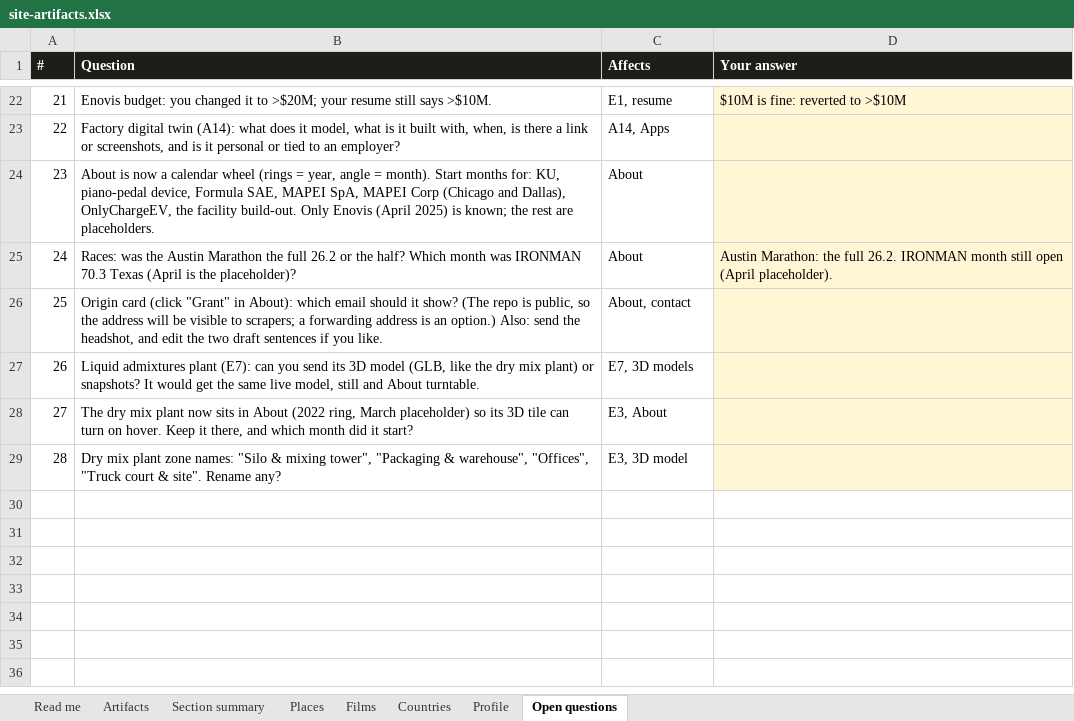
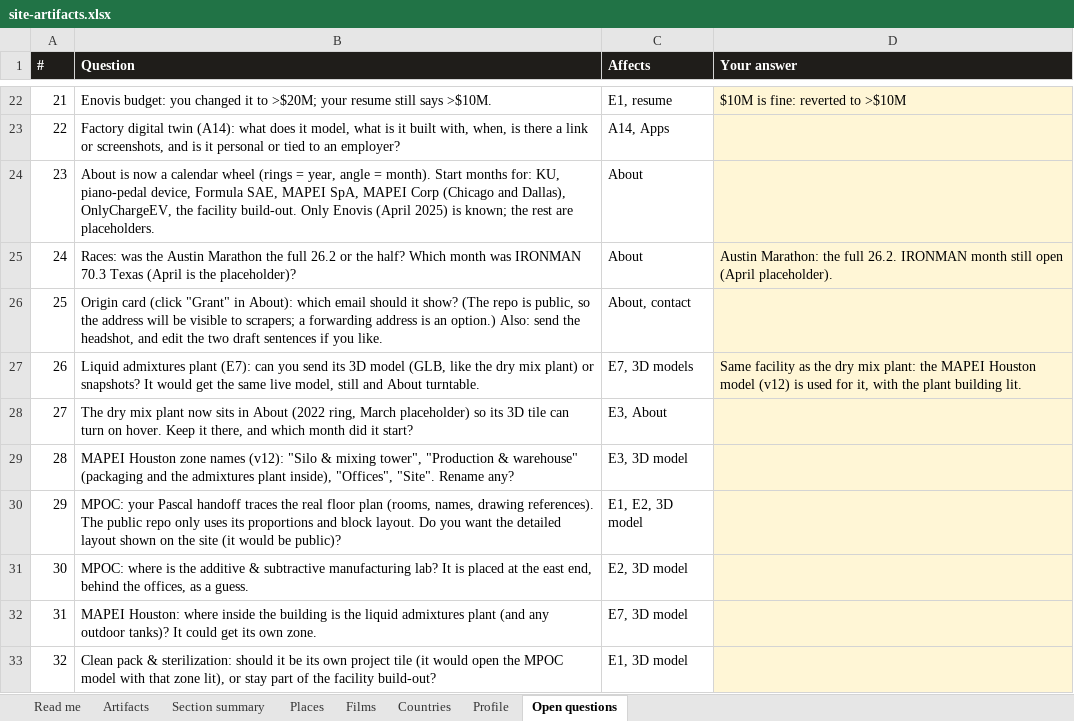
Before and after one commit to gsacco15/grantsacco, an Excel workbook: planning/site-artifacts.xlsx, sheet Open questions, drawn as a sheet; only a part is shown, gaps mark what is left out; values as stored, in another font and other column widths than the file's, no borders; the diff names each change by its address in the sheet, - before the commit and + after, or states it on an @@ line.

```diff
--- a/planning/site-artifacts.xlsx (sheet Open questions)
+++ b/planning/site-artifacts.xlsx (sheet Open questions)
-D27 (Your answer): (empty)
+D27 (Your answer): Same facility as the dry mix plant: the MAPEI Houston model (v12) is used for it, with the plant building lit.
-B29 (Question): Dry mix plant zone names: "Silo & mixing tower", "Packaging & warehouse", "Offices", "Truck court & site". Rename any?
+B29 (Question): MAPEI Houston zone names (v12): "Silo & mixing tower", "Production & warehouse" (packaging and the admixtures plant inside), "Offices", "Site". Rename any?
+row 30: 29 | MPOC: your Pascal handoff traces the real floor plan (rooms, names, drawing references). The public repo only uses its proportions and block layout. Do you want the detailed layout shown on the site (it would be public)? | E1, E2, 3D model
+row 31: 30 | MPOC: where is the additive & subtractive manufacturing lab? It is placed at the east end, behind the offices, as a guess. | E2, 3D model
+row 32: 31 | MAPEI Houston: where inside the building is the liquid admixtures plant (and any outdoor tanks)? It could get its own zone. | E7, 3D model
+row 33: 32 | Clean pack & sterilization: should it be its own project tile (it would open the MPOC model with that zone lit), or stay part of the facility build-out? | E1, 3D model
```
Also changed, not shown: sheet Artifacts, sheet Places, 11 other files.
